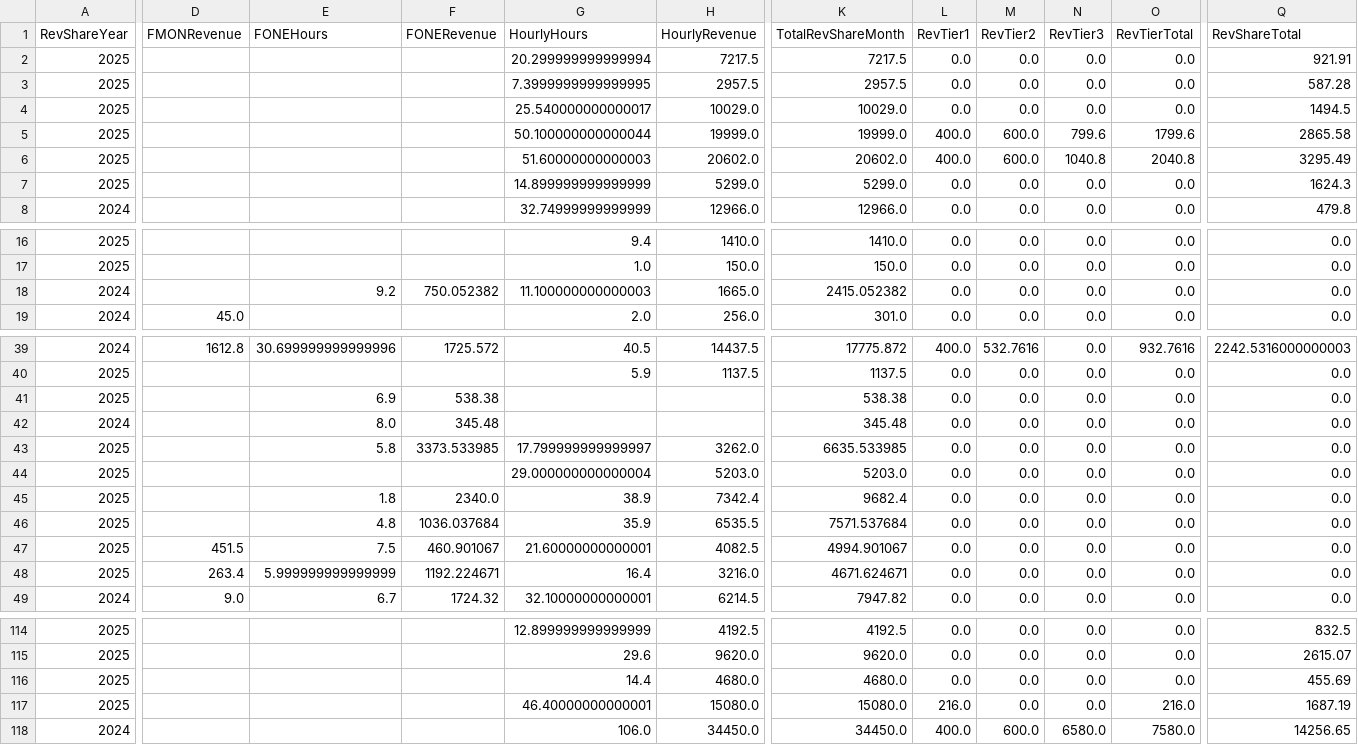
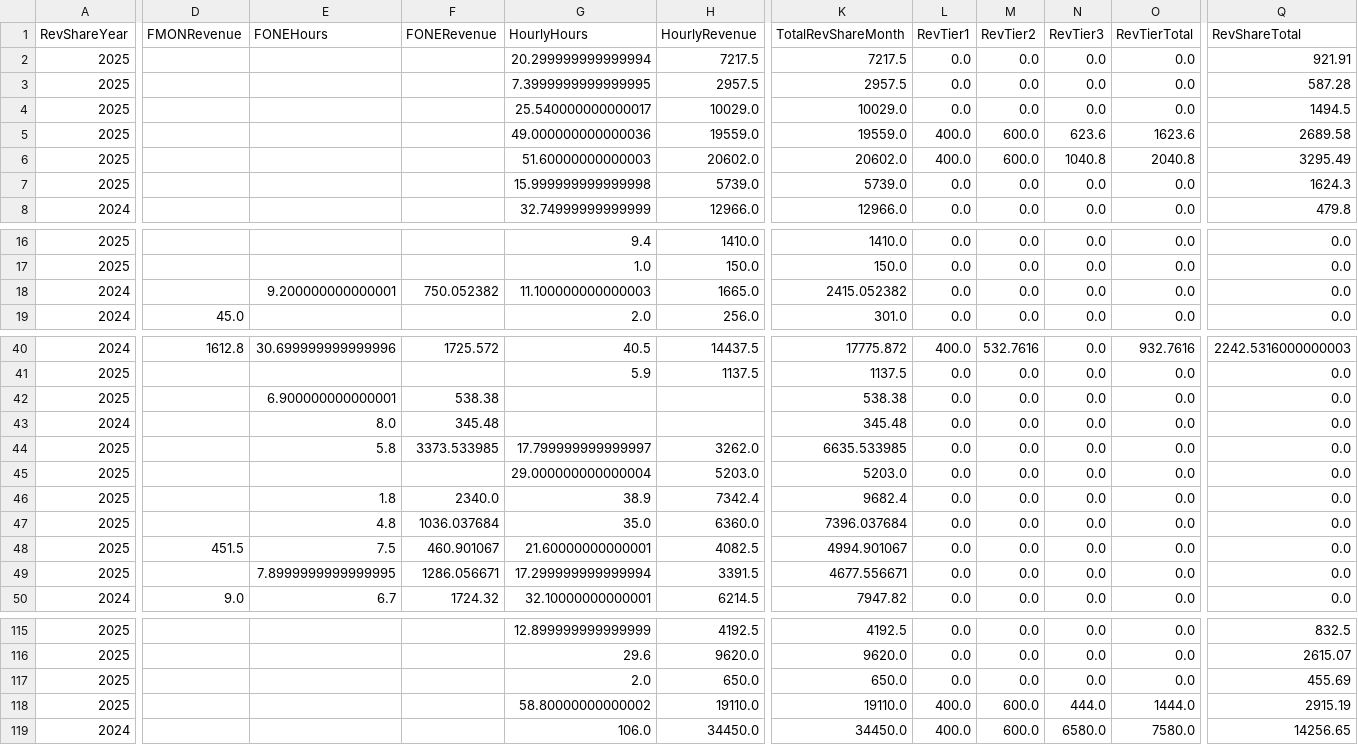
Before and after one commit to dhernandez-coding/gdp-dashboard, a CSV file: data/RevShareNewLogic.csv, drawn as a sheet; only a part is shown, gaps mark what is left out; addresses are those after the commit; the diff covers the shown part only; the diff names each change by its address in the sheet, - before the commit and + after, or states it on an @@ line.

```diff
--- a/data/RevShareNewLogic.csv
+++ b/data/RevShareNewLogic.csv
-G5 (HourlyHours): 50.100000000000044
+G5 (HourlyHours): 49.000000000000036
-H5 (HourlyRevenue): 19999.0
+H5 (HourlyRevenue): 19559.0
-K5 (TotalRevShareMonth): 19999.0
+K5 (TotalRevShareMonth): 19559.0
-N5 (RevTier3): 799.6
+N5 (RevTier3): 623.6
-O5 (RevTierTotal): 1799.6
+O5 (RevTierTotal): 1623.6
-Q5 (RevShareTotal): 2865.58
+Q5 (RevShareTotal): 2689.58
-G7 (HourlyHours): 14.899999999999999
+G7 (HourlyHours): 15.999999999999998
-H7 (HourlyRevenue): 5299.0
+H7 (HourlyRevenue): 5739.0
-K7 (TotalRevShareMonth): 5299.0
+K7 (TotalRevShareMonth): 5739.0
-E18 (FONEHours): 9.2
+E18 (FONEHours): 9.200000000000001
-E42 (FONEHours): 6.9
+E42 (FONEHours): 6.900000000000001
-G47 (HourlyHours): 35.9
+G47 (HourlyHours): 35.0
-H47 (HourlyRevenue): 6535.5
+H47 (HourlyRevenue): 6360.0
-K47 (TotalRevShareMonth): 7571.537684
+K47 (TotalRevShareMonth): 7396.037684
-D49 (FMONRevenue): 263.4
+D49 (FMONRevenue): (empty)
-E49 (FONEHours): 5.999999999999999
+E49 (FONEHours): 7.8999999999999995
-F49 (FONERevenue): 1192.224671
+F49 (FONERevenue): 1286.056671
-G49 (HourlyHours): 16.4
+G49 (HourlyHours): 17.299999999999994
-H49 (HourlyRevenue): 3216.0
+H49 (HourlyRevenue): 3391.5
-K49 (TotalRevShareMonth): 4671.624671
+K49 (TotalRevShareMonth): 4677.556671
-G117 (HourlyHours): 14.4
+G117 (HourlyHours): 2.0
-H117 (HourlyRevenue): 4680.0
+H117 (HourlyRevenue): 650.0
-K117 (TotalRevShareMonth): 4680.0
+K117 (TotalRevShareMonth): 650.0
-G118 (HourlyHours): 46.40000000000001
+G118 (HourlyHours): 58.80000000000002
-H118 (HourlyRevenue): 15080.0
+H118 (HourlyRevenue): 19110.0
-K118 (TotalRevShareMonth): 15080.0
+K118 (TotalRevShareMonth): 19110.0
-L118 (RevTier1): 216.0
+L118 (RevTier1): 400.0
-M118 (RevTier2): 0.0
+M118 (RevTier2): 600.0
-N118 (RevTier3): 0.0
+N118 (RevTier3): 444.0
-O118 (RevTierTotal): 216.0
+O118 (RevTierTotal): 1444.0
-Q118 (RevShareTotal): 1687.19
+Q118 (RevShareTotal): 2915.19
```
Also changed, not shown: 1 added row and 47 edited cells elsewhere in this file, data/vwTimeEntriesType1.csv, data/vwTimeEntriesType2.csv, 3 other files.
